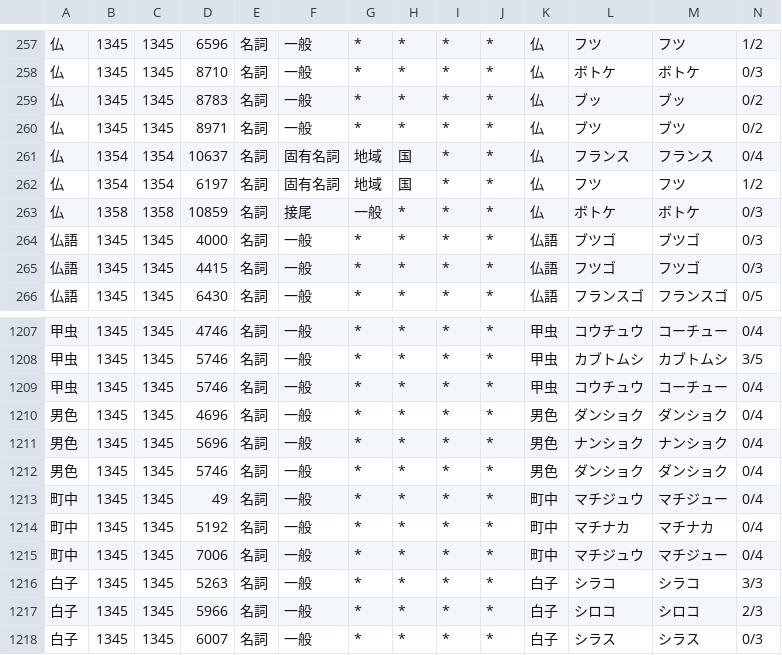
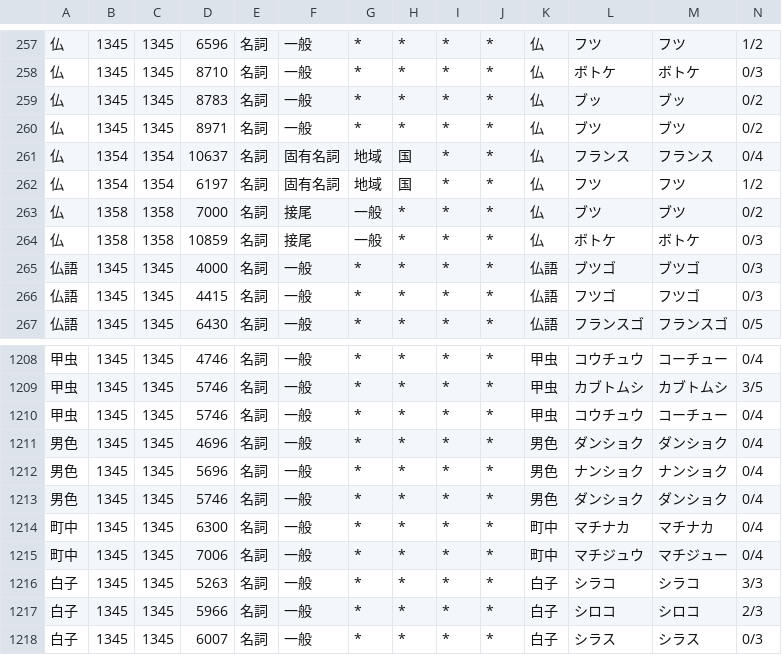
Before and after one commit to tsukumijima/pyopenjtalk-plus, a CSV file: pyopenjtalk/dictionary/heteronyms.csv, drawn as a sheet; only a part is shown, gaps mark what is left out; removed rows and columns are numbered as before the commit, all else as after; rows hold the shown columns only; the diff names each change by its address in the sheet, - before the commit and + after, or states it on an @@ line.

Commit message:
Fix: 「町中」に生起コストが過剰な問題・「仏」が接尾辞として欠落している問題、「皆」の既定読みの問題を一括修正
- cost=49 の「町中」は「山田町+中」や「中学校」の複合解析へ割り込む既知欠陥があるため削除し、残る既定は「マチナカ」優先へ調整した
- 数詞直後の「仏」 (2仏) が「ニホトケ」と誤読される真因は「接尾」カテゴリに「ブツ」読みが無いためなので「ブツ」読みを追加した
  -「釈迦仏」「結縁仏」「仏弟子」も正しく「ブツ」として読まれることを実測済み
- 「皆」の既定読みを「ミンナ」からより自然な「ミナ」へ変更した

```diff
--- a/pyopenjtalk/dictionary/heteronyms.csv
+++ b/pyopenjtalk/dictionary/heteronyms.csv
+row 263: 仏 | 1358 | 1358 | 7000 | 名詞 | 接尾 | 一般 | * | * | * | 仏 | ブツ | ブツ | 0/2
-row 1213: 町中 | 1345 | 1345 | 49 | 名詞 | 一般 | * | * | * | * | 町中 | マチジュウ | マチジュー | 0/4
-D1214: 5192
+D1214: 6300
```
